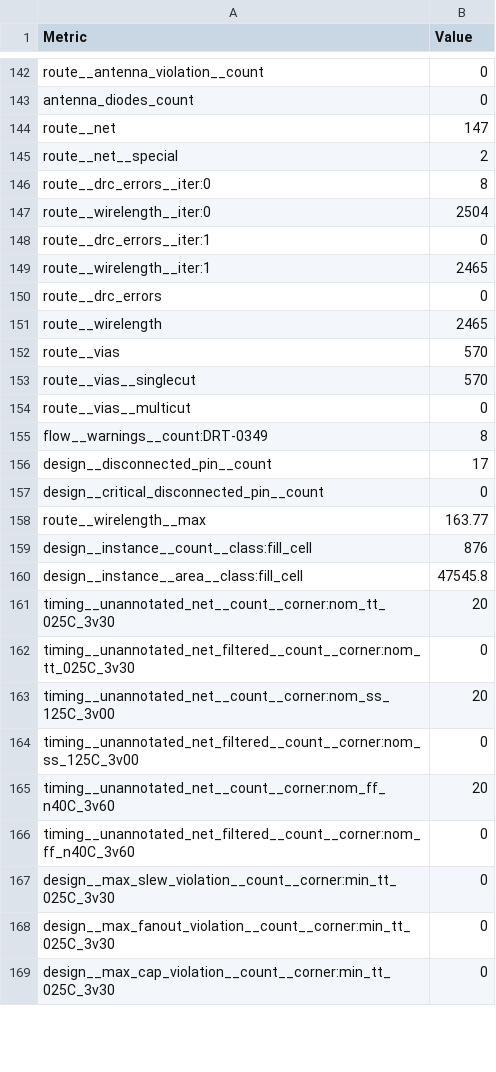
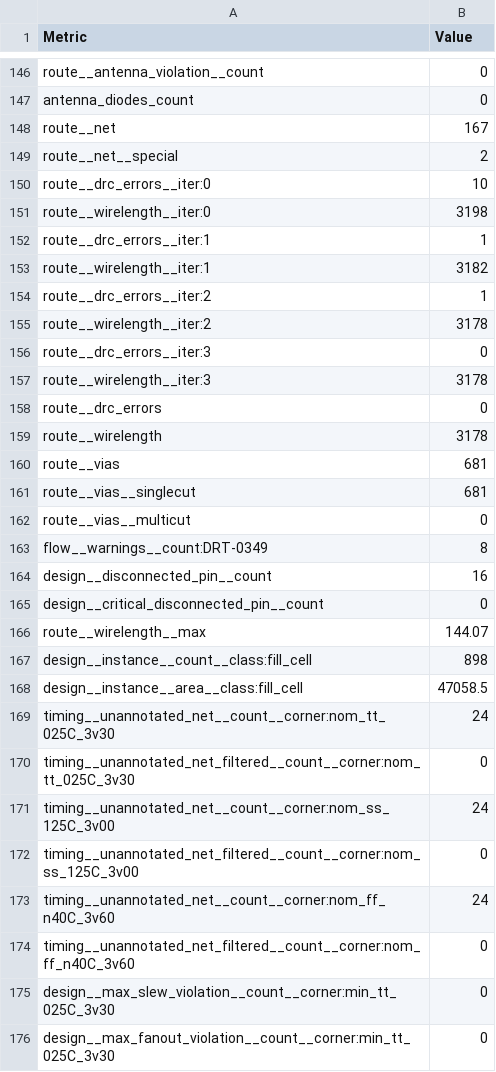
Before and after one commit to TinyTapeout/tinytapeout-gf-26d, a CSV file: projects/tt_um_wokwi_481729860054978561/stats/metrics.csv, drawn as a sheet; only a part is shown, gaps mark what is left out; the shorter side is filled out with more unchanged rows; the diff covers the shown part only.

```diff
--- a/projects/tt_um_wokwi_481729860054978561/stats/metrics.csv
+++ b/projects/tt_um_wokwi_481729860054978561/stats/metrics.csv
@@ -143,24 +147,28 @@ route__antenna_violation__count,0
 antenna_diodes_count,0
-route__net,147
+route__net,167
 route__net__special,2
-route__drc_errors__iter:0,8
-route__wirelength__iter:0,2504
-route__drc_errors__iter:1,0
-route__wirelength__iter:1,2465
+route__drc_errors__iter:0,10
+route__wirelength__iter:0,3198
+route__drc_errors__iter:1,1
+route__wirelength__iter:1,3182
+route__drc_errors__iter:2,1
+route__wirelength__iter:2,3178
+route__drc_errors__iter:3,0
+route__wirelength__iter:3,3178
 route__drc_errors,0
-route__wirelength,2465
-route__vias,570
-route__vias__singlecut,570
+route__wirelength,3178
+route__vias,681
+route__vias__singlecut,681
 route__vias__multicut,0
 flow__warnings__count:DRT-0349,8
-design__disconnected_pin__count,17
+design__disconnected_pin__count,16
 design__critical_disconnected_pin__count,0
-route__wirelength__max,163.77
-design__instance__count__class:fill_cell,876
-design__instance__area__class:fill_cell,47545.8
-timing__unannotated_net__count__corner:nom_tt_025C_3v30,20
+route__wirelength__max,144.07
+design__instance__count__class:fill_cell,898
+design__instance__area__class:fill_cell,47058.5
+timing__unannotated_net__count__corner:nom_tt_025C_3v30,24
 timing__unannotated_net_filtered__count__corner:nom_tt_025C_3v30,0
-timing__unannotated_net__count__corner:nom_ss_125C_3v00,20
+timing__unannotated_net__count__corner:nom_ss_125C_3v00,24
 timing__unannotated_net_filtered__count__corner:nom_ss_125C_3v00,0
-timing__unannotated_net__count__corner:nom_ff_n40C_3v60,20
+timing__unannotated_net__count__corner:nom_ff_n40C_3v60,24
 timing__unannotated_net_filtered__count__corner:nom_ff_n40C_3v60,0
```
Also changed, not shown: 4 added rows, 1 moved row and 115 edited cells elsewhere in this file, 6 other files.
